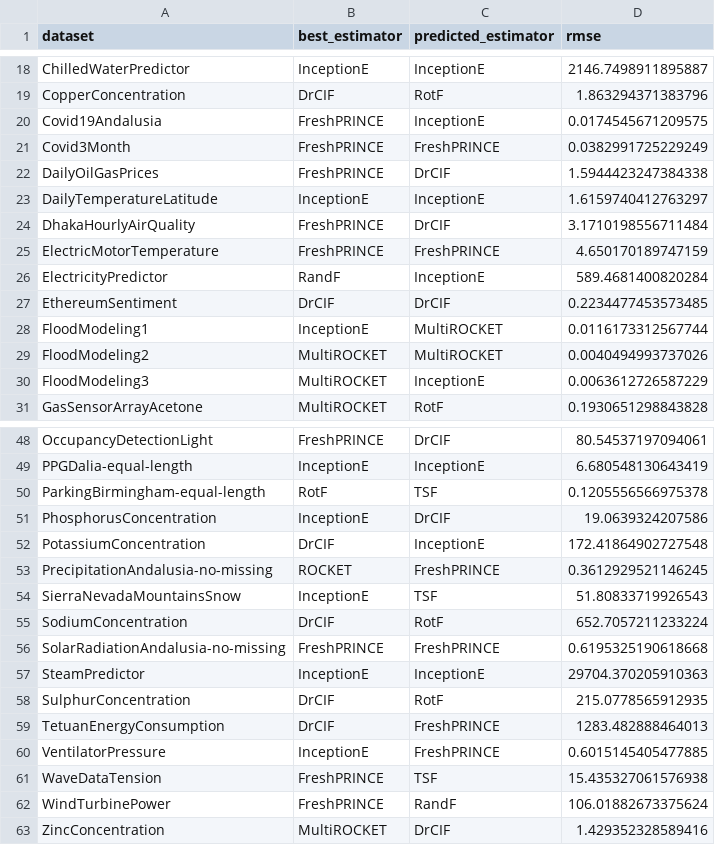
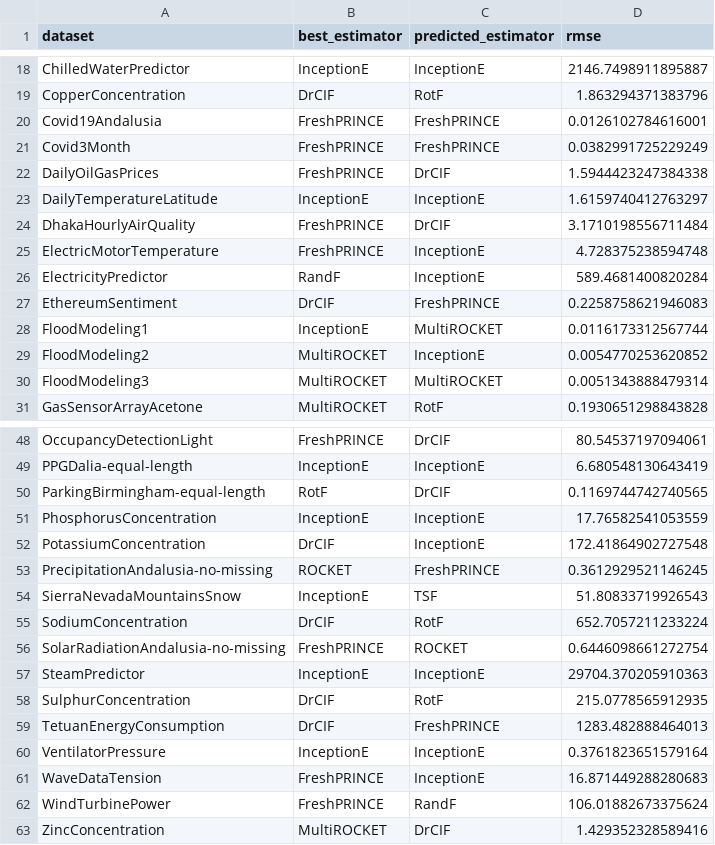
Before and after one commit to GuiArcencio/metal-crats, a CSV file: results/regression_label_efficient_xgb_1.csv (was results/regression_label_efficient_xgb.csv), drawn as a sheet; only a part is shown, gaps mark what is left out; the diff covers the shown part only.

```diff
--- a/results/regression_label_efficient_xgb.csv
+++ b/results/regression_label_efficient_xgb_1.csv
@@ -19,3 +19,3 @@ ChilledWaterPredictor,InceptionE,InceptionE,2146.7498911895887
 CopperConcentration,DrCIF,RotF,1.863294371383796
-Covid19Andalusia,FreshPRINCE,InceptionE,0.0174545671209575
+Covid19Andalusia,FreshPRINCE,FreshPRINCE,0.0126102784616001
 Covid3Month,FreshPRINCE,FreshPRINCE,0.0382991725229249
@@ -24,8 +24,8 @@ DailyTemperatureLatitude,InceptionE,InceptionE,1.6159740412763297
 DhakaHourlyAirQuality,FreshPRINCE,DrCIF,3.1710198556711484
-ElectricMotorTemperature,FreshPRINCE,FreshPRINCE,4.650170189747159
+ElectricMotorTemperature,FreshPRINCE,InceptionE,4.728375238594748
 ElectricityPredictor,RandF,InceptionE,589.4681400820284
-EthereumSentiment,DrCIF,DrCIF,0.2234477453573485
+EthereumSentiment,DrCIF,FreshPRINCE,0.2258758621946083
 FloodModeling1,InceptionE,MultiROCKET,0.0116173312567744
-FloodModeling2,MultiROCKET,MultiROCKET,0.0040494993737026
-FloodModeling3,MultiROCKET,InceptionE,0.0063612726587229
+FloodModeling2,MultiROCKET,InceptionE,0.0054770253620852
+FloodModeling3,MultiROCKET,MultiROCKET,0.0051343888479314
 GasSensorArrayAcetone,MultiROCKET,RotF,0.1930651298843828
@@ -49,4 +49,4 @@ OccupancyDetectionLight,FreshPRINCE,DrCIF,80.54537197094061
 PPGDalia-equal-length,InceptionE,InceptionE,6.680548130643419
-ParkingBirmingham-equal-length,RotF,TSF,0.1205556566975378
-PhosphorusConcentration,InceptionE,DrCIF,19.0639324207586
+ParkingBirmingham-equal-length,RotF,DrCIF,0.1169744742740565
+PhosphorusConcentration,InceptionE,InceptionE,17.76582541053559
 PotassiumConcentration,DrCIF,InceptionE,172.41864902727548
@@ -55,3 +55,3 @@ SierraNevadaMountainsSnow,InceptionE,TSF,51.80833719926543
 SodiumConcentration,DrCIF,RotF,652.7057211233224
-SolarRadiationAndalusia-no-missing,FreshPRINCE,FreshPRINCE,0.6195325190618668
+SolarRadiationAndalusia-no-missing,FreshPRINCE,ROCKET,0.6446098661272754
 SteamPredictor,InceptionE,InceptionE,29704.370205910363
@@ -59,4 +59,4 @@ SulphurConcentration,DrCIF,RotF,215.0778565912935
 TetuanEnergyConsumption,DrCIF,FreshPRINCE,1283.482888464013
-VentilatorPressure,InceptionE,FreshPRINCE,0.6015145405477885
-WaveDataTension,FreshPRINCE,TSF,15.435327061576938
+VentilatorPressure,InceptionE,InceptionE,0.3761823651579164
+WaveDataTension,FreshPRINCE,InceptionE,16.871449288280683
 WindTurbinePower,FreshPRINCE,RandF,106.01882673375624
```
Also changed, not shown: 10 edited cells elsewhere in this file, results/regression_label_efficient_xgb_2.csv, results/regression_label_efficient_xgb_3.csv, 18 other files.
